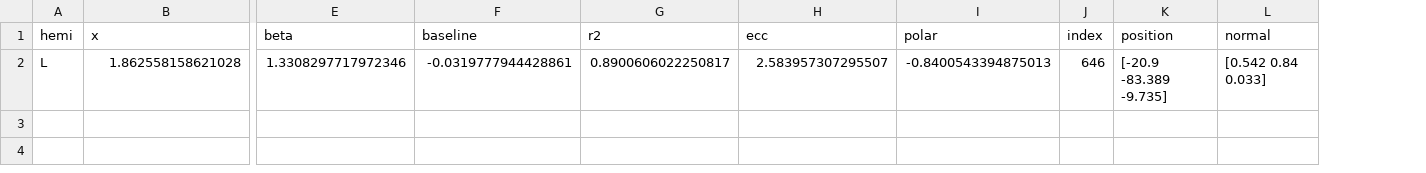
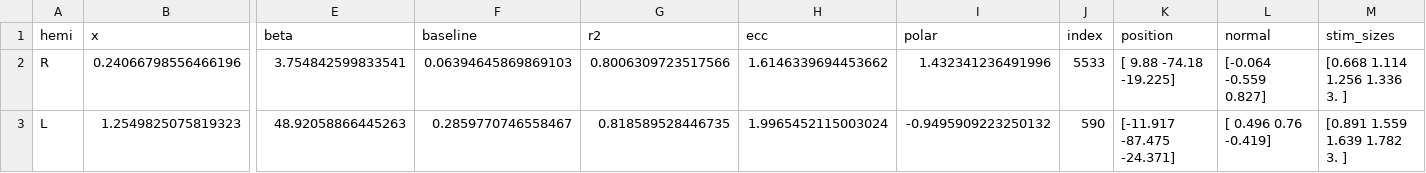
Before and after one commit to gjheij/LineExps, a CSV file: data/sub-999_model-norm_desc-best_vertices.csv, drawn as a sheet; only a part is shown, gaps mark what is left out; removed rows and columns are numbered as before the commit, all else as after; rows hold the shown columns only; the diff names each change by its address in the sheet, - before the commit and + after, or states it on an @@ line.

Commit message:
stim sizes now in file with pRF location

```diff
--- a/data/sub-999_model-norm_desc-best_vertices.csv
+++ b/data/sub-999_model-norm_desc-best_vertices.csv
+column M (stim_sizes), empty
-row 2: L | 1.862558158621028 | 1.3308297717972346 | -0.0319777944428861 | 0.8900606022250817 | 2.583957307295507 | -0.8400543394875013 | 646 | [-20.9 -83.389 -9.735] | [0.542 0.84 0.033]
+row 2: R | 0.24066798556466196 | 3.754842599833541 | 0.06394645869869103 | 0.8006309723517566 | 1.6146339694453662 | 1.432341236491996 | 5533 | [ 9.88 -74.18 -19.225] | [-0.064 -0.559 0.827] | [0.668 1.114 1.256 1.336 3. ]
+row 3: L | 1.2549825075819323 | 48.92058866445263 | 0.2859770746558467 | 0.818589528446735 | 1.9965452115003024 | -0.9495909223250132 | 590 | [-11.917 -87.475 -24.371] | [ 0.496 0.76 -0.419] | [0.891 1.559 1.639 1.782 3. ]
```
Also changed, not shown: data/sub-001_model-norm_desc-best_vertices.csv, 5 other files.
